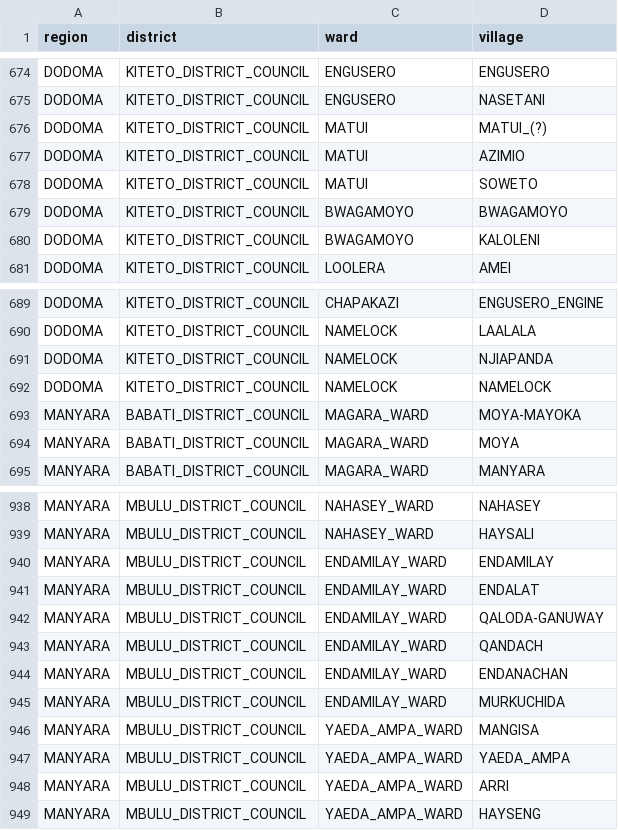
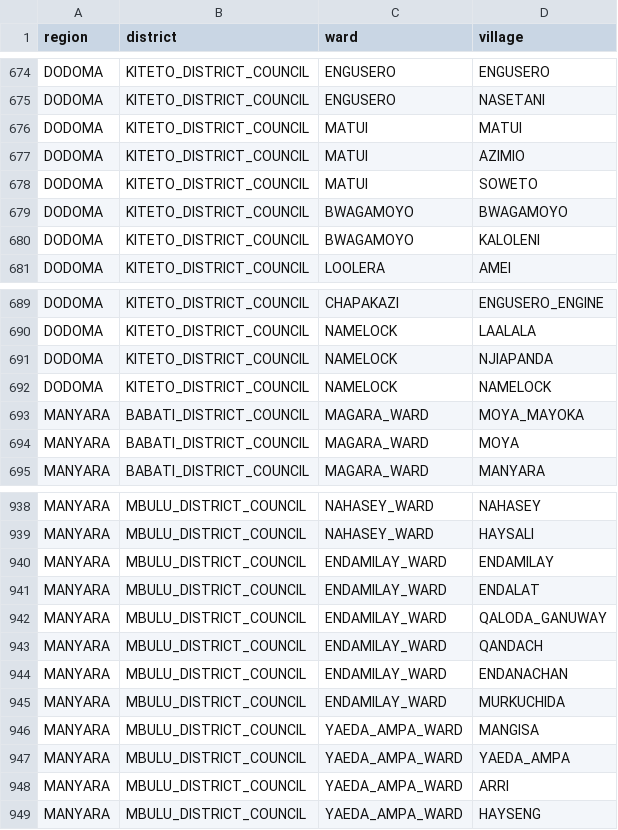
Before and after one commit to clarlars/app-designer, a CSV file: app/config/assets/csv/geo_unit.csv, drawn as a sheet; only a part is shown, gaps mark what is left out; the diff covers the shown part only.

```diff
--- a/app/config/assets/csv/geo_unit.csv
+++ b/app/config/assets/csv/geo_unit.csv
@@ -675,3 +675,3 @@ DODOMA,KITETO_DISTRICT_COUNCIL,ENGUSERO,ENGUSERO
 DODOMA,KITETO_DISTRICT_COUNCIL,ENGUSERO,NASETANI
-DODOMA,KITETO_DISTRICT_COUNCIL,MATUI,MATUI_(?)
+DODOMA,KITETO_DISTRICT_COUNCIL,MATUI,MATUI
 DODOMA,KITETO_DISTRICT_COUNCIL,MATUI,AZIMIO
@@ -692,3 +692,3 @@ DODOMA,KITETO_DISTRICT_COUNCIL,NAMELOCK,NJIAPANDA
 DODOMA,KITETO_DISTRICT_COUNCIL,NAMELOCK,NAMELOCK
-MANYARA,BABATI_DISTRICT_COUNCIL,MAGARA_WARD,MOYA-MAYOKA
+MANYARA,BABATI_DISTRICT_COUNCIL,MAGARA_WARD,MOYA_MAYOKA
 MANYARA,BABATI_DISTRICT_COUNCIL,MAGARA_WARD,MOYA
@@ -941,3 +941,3 @@ MANYARA,MBULU_DISTRICT_COUNCIL,ENDAMILAY_WARD,ENDAMILAY
 MANYARA,MBULU_DISTRICT_COUNCIL,ENDAMILAY_WARD,ENDALAT
-MANYARA,MBULU_DISTRICT_COUNCIL,ENDAMILAY_WARD,QALODA-GANUWAY
+MANYARA,MBULU_DISTRICT_COUNCIL,ENDAMILAY_WARD,QALODA_GANUWAY
 MANYARA,MBULU_DISTRICT_COUNCIL,ENDAMILAY_WARD,QANDACH
```
Also changed, not shown: 17 edited cells elsewhere in this file.
